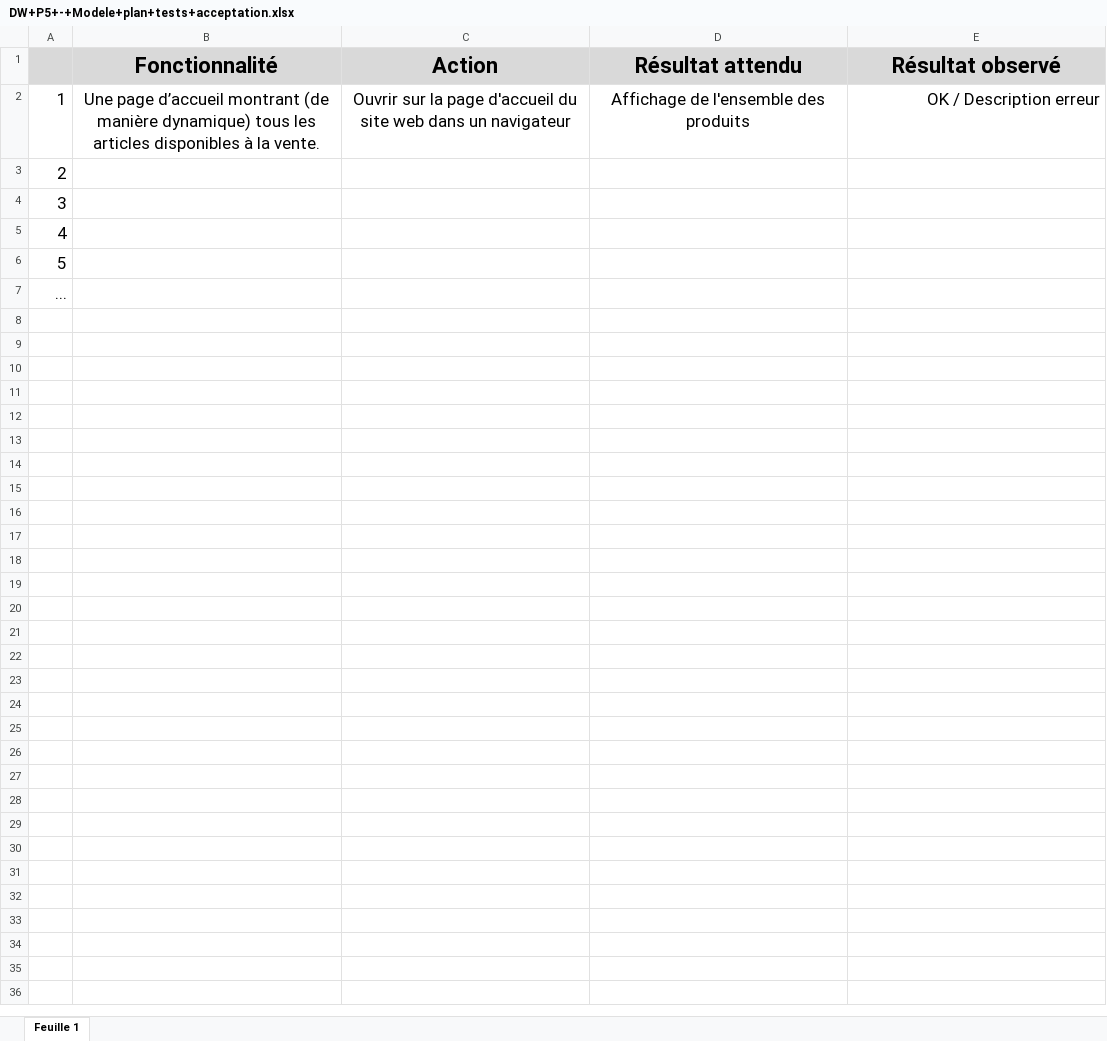
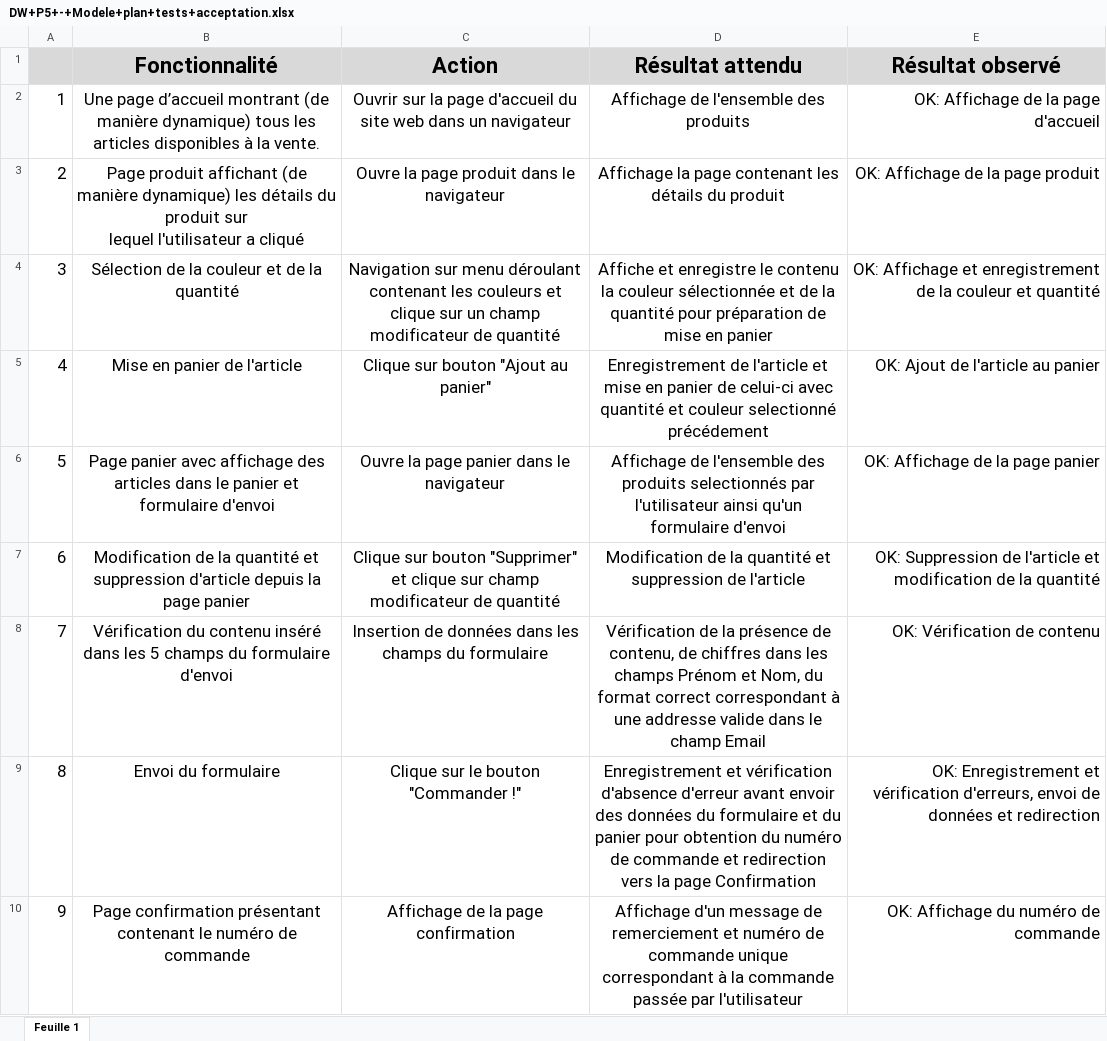
Before and after one commit to zaobr/Kanap-Project-5, an Excel workbook: DW+P5+-+Modele+plan+tests+acceptation.xlsx, sheet Feuille 1, drawn as a sheet; values as stored, in another font and other column widths than the file's, no borders; charts and pictures not drawn; ↵ is a line break in a cell; the diff names each change by its address in the sheet, - before the commit and + after, or states it on an @@ line.

Commit message:
Visual changes on acceptance test

```diff
--- a/DW+P5+-+Modele+plan+tests+acceptation.xlsx (sheet Feuille 1)
+++ b/DW+P5+-+Modele+plan+tests+acceptation.xlsx (sheet Feuille 1)
-E2 (Résultat observé): OK / Description erreur
+E2 (Résultat observé): OK: Affichage de la page d'accueil
-B3 (Fonctionnalité): (empty)
+B3 (Fonctionnalité): Page produit affichant (de manière dynamique) les détails du produit sur ↵ lequel l'utilisateur a cliqué
-C3 (Action): (empty)
+C3 (Action): Ouvre la page produit dans le navigateur
-D3 (Résultat attendu): (empty)
+D3 (Résultat attendu): Affichage la page contenant les détails du produit
-E3 (Résultat observé): (empty)
+E3 (Résultat observé): OK: Affichage de la page produit
-B4 (Fonctionnalité): (empty)
+B4 (Fonctionnalité): Sélection de la couleur et de la quantité
-C4 (Action): (empty)
+C4 (Action): Navigation sur menu déroulant contenant les couleurs et clique sur un champ modificateur de quantité
-D4 (Résultat attendu): (empty)
+D4 (Résultat attendu): Affiche et enregistre le contenu la couleur sélectionnée et de la quantité pour préparation de mise en panier
-E4 (Résultat observé): (empty)
+E4 (Résultat observé): OK: Affichage et enregistrement de la couleur et quantité
-B5 (Fonctionnalité): (empty)
+B5 (Fonctionnalité): Mise en panier de l'article
-C5 (Action): (empty)
+C5 (Action): Clique sur bouton "Ajout au panier"
-D5 (Résultat attendu): (empty)
+D5 (Résultat attendu): Enregistrement de l'article et mise en panier de celui-ci avec quantité et couleur selectionné précédement
-E5 (Résultat observé): (empty)
+E5 (Résultat observé): OK: Ajout de l'article au panier
-B6 (Fonctionnalité): (empty)
+B6 (Fonctionnalité): Page panier avec affichage des articles dans le panier et formulaire d'envoi
-C6 (Action): (empty)
+C6 (Action): Ouvre la page panier dans le navigateur
-D6 (Résultat attendu): (empty)
+D6 (Résultat attendu): Affichage de l'ensemble des produits selectionnés par l'utilisateur ainsi qu'un formulaire d'envoi
-E6 (Résultat observé): (empty)
+E6 (Résultat observé): OK: Affichage de la page panier
@@ column A renumbered in row 7 @@
-B7 (Fonctionnalité): (empty)
+B7 (Fonctionnalité): Modification de la quantité et suppression d'article depuis la page panier
-C7 (Action): (empty)
+C7 (Action): Clique sur bouton "Supprimer" et clique sur champ modificateur de quantité
-D7 (Résultat attendu): (empty)
+D7 (Résultat attendu): Modification de la quantité et suppression de l'article
-E7 (Résultat observé): (empty)
+E7 (Résultat observé): OK: Suppression de l'article et modification de la quantité
+row 8: 7 | Vérification du contenu inséré dans les 5 champs du formulaire d'envoi | Insertion de données dans les champs du formulaire | Vérification de la présence de contenu, de chiffres dans les champs Prénom et Nom, du format correct correspondant à une addresse valide dans le champ Email | OK: Vérification de contenu
+row 9: 8 | Envoi du formulaire | Clique sur le bouton "Commander !" | Enregistrement et vérification d'absence d'erreur avant envoir des données du formulaire et du panier pour obtention du numéro de commande et redirection vers la page Confirmation | OK: Enregistrement et vérification d'erreurs, envoi de données et redirection
+row 10: 9 | Page confirmation présentant contenant le numéro de commande | Affichage de la page confirmation | Affichage d'un message de remerciement et numéro de commande unique correspondant à la commande passée par l'utilisateur | OK: Affichage du numéro de commande
```
Also changed, not shown: charts or pictures.
